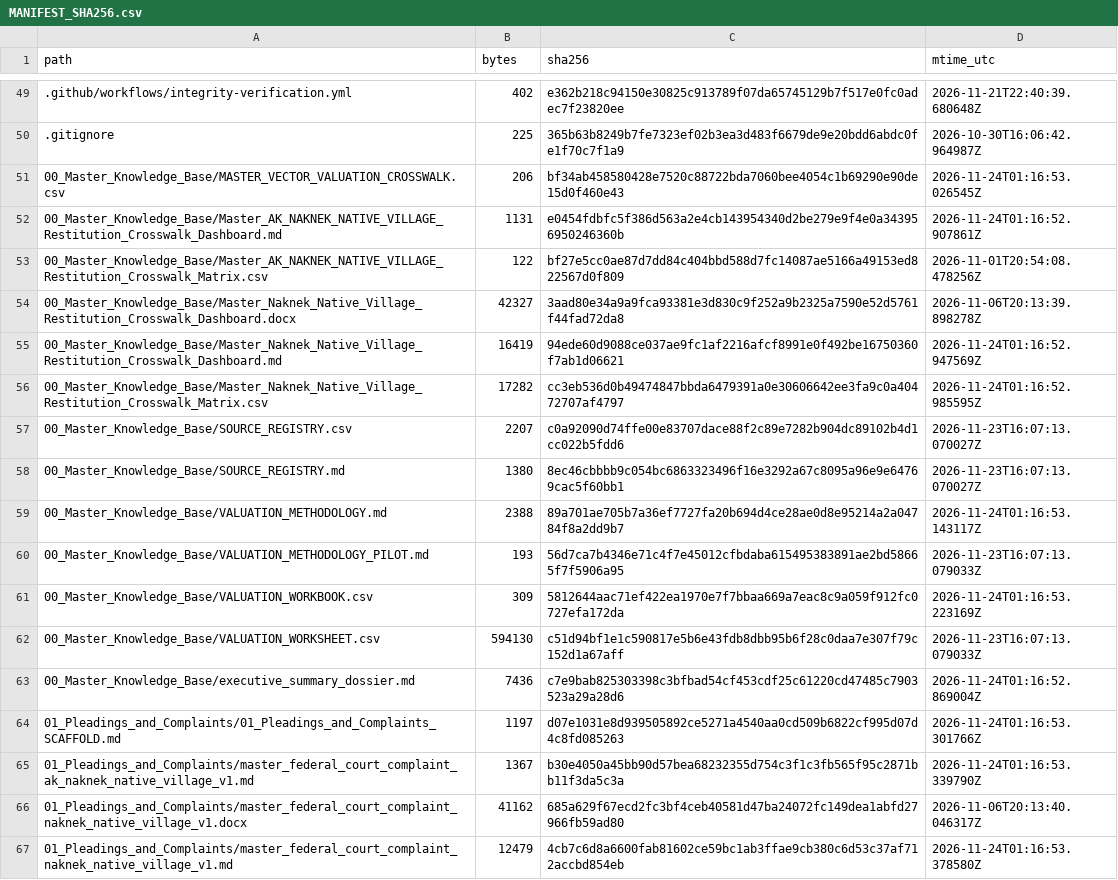
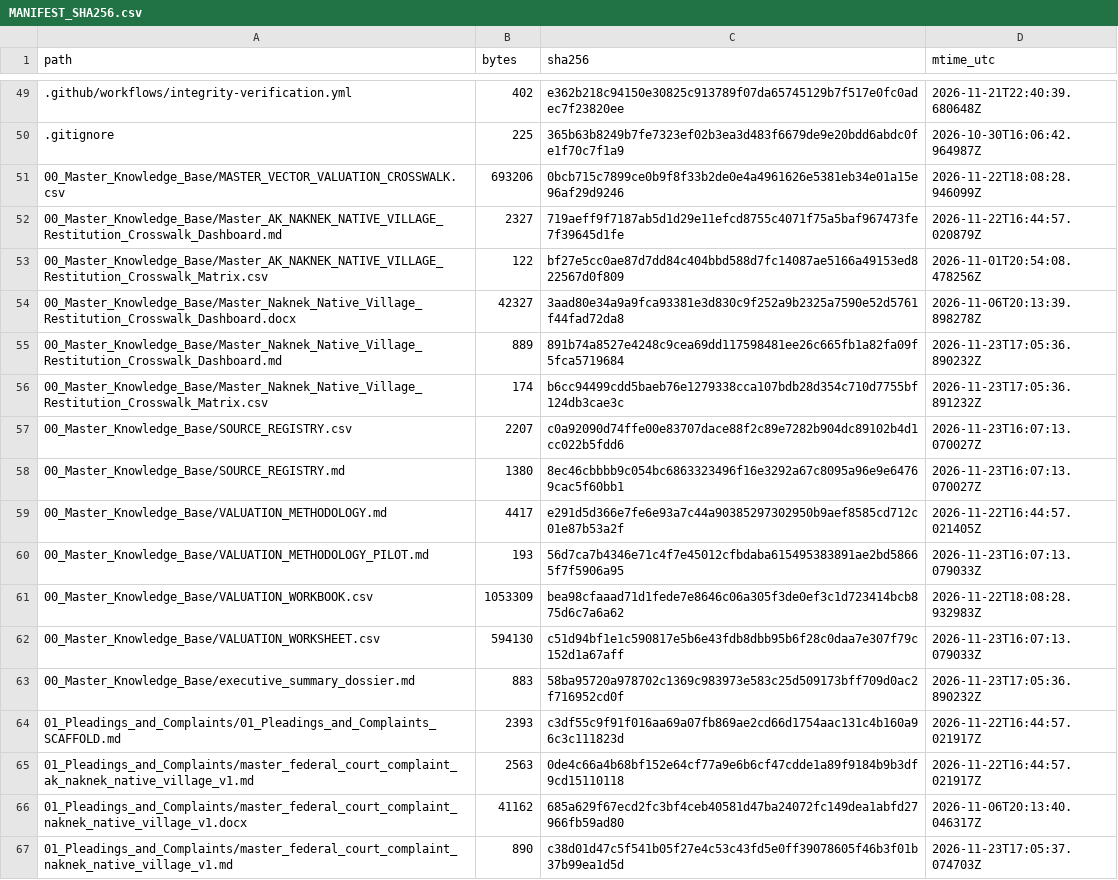
Before and after one commit to GlobalRestitutionAlliance/turtle-island-us-ak-naknek-native-village-master-litigation, a CSV file: 99_Archives_and_Manifests/MANIFEST_SHA256.csv, drawn as a sheet; only a part is shown, gaps mark what is left out; the diff covers the shown part only.

```diff
--- a/99_Archives_and_Manifests/MANIFEST_SHA256.csv
+++ b/99_Archives_and_Manifests/MANIFEST_SHA256.csv
@@ -50,18 +50,18 @@ path,bytes,sha256,mtime_utc
 .gitignore,225,365b63b8249b7fe7323ef02b3ea3d483f6679de9e20bdd6abdc0fe1f70c7f1a9,2026-10-30T16:06:42.964987Z
-00_Master_Knowledge_Base/MASTER_VECTOR_VALUATION_CROSSWALK.csv,206,bf34ab458580428e7520c88722bda7060bee4054c1b69290e90de15d0f460e43,2026-11-24T01:16:53.026545Z
-00_Master_Knowledge_Base/Master_AK_NAKNEK_NATIVE_VILLAGE_Restitution_Crosswalk_Dashboard.md,1131,e0454fdbfc5f386d563a2e4cb143954340d2be279e9f4e0a343956950246360b,2026-11-24T01:16:52.907861Z
+00_Master_Knowledge_Base/MASTER_VECTOR_VALUATION_CROSSWALK.csv,693206,0bcb715c7899ce0b9f8f33b2de0e4a4961626e5381eb34e01a15e96af29d9246,2026-11-22T18:08:28.946099Z
+00_Master_Knowledge_Base/Master_AK_NAKNEK_NATIVE_VILLAGE_Restitution_Crosswalk_Dashboard.md,2327,719aeff9f7187ab5d1d29e11efcd8755c4071f75a5baf967473fe7f39645d1fe,2026-11-22T16:44:57.020879Z
 00_Master_Knowledge_Base/Master_AK_NAKNEK_NATIVE_VILLAGE_Restitution_Crosswalk_Matrix.csv,122,bf27e5cc0ae87d7dd84c404bbd588d7fc14087ae5166a49153ed822567d0f809,2026-11-01T20:54:08.478256Z
 00_Master_Knowledge_Base/Master_Naknek_Native_Village_Restitution_Crosswalk_Dashboard.docx,42327,3aad80e34a9a9fca93381e3d830c9f252a9b2325a7590e52d5761f44fad72da8,2026-11-06T20:13:39.898278Z
-00_Master_Knowledge_Base/Master_Naknek_Native_Village_Restitution_Crosswalk_Dashboard.md,16419,94ede60d9088ce037ae9fc1af2216afcf8991e0f492be16750360f7ab1d06621,2026-11-24T01:16:52.947569Z
-00_Master_Knowledge_Base/Master_Naknek_Native_Village_Restitution_Crosswalk_Matrix.csv,17282,cc3eb536d0b49474847bbda6479391a0e30606642ee3fa9c0a40472707af4797,2026-11-24T01:16:52.985595Z
+00_Master_Knowledge_Base/Master_Naknek_Native_Village_Restitution_Crosswalk_Dashboard.md,889,891b74a8527e4248c9cea69dd117598481ee26c665fb1a82fa09f5fca5719684,2026-11-23T17:05:36.890232Z
+00_Master_Knowledge_Base/Master_Naknek_Native_Village_Restitution_Crosswalk_Matrix.csv,174,b6cc94499cdd5baeb76e1279338cca107bdb28d354c710d7755bf124db3cae3c,2026-11-23T17:05:36.891232Z
 00_Master_Knowledge_Base/SOURCE_REGISTRY.csv,2207,c0a92090d74ffe00e83707dace88f2c89e7282b904dc89102b4d1cc022b5fdd6,2026-11-23T16:07:13.070027Z
 00_Master_Knowledge_Base/SOURCE_REGISTRY.md,1380,8ec46cbbbb9c054bc6863323496f16e3292a67c8095a96e9e64769cac5f60bb1,2026-11-23T16:07:13.070027Z
-00_Master_Knowledge_Base/VALUATION_METHODOLOGY.md,2388,89a701ae705b7a36ef7727fa20b694d4ce28ae0d8e95214a2a04784f8a2dd9b7,2026-11-24T01:16:53.143117Z
+00_Master_Knowledge_Base/VALUATION_METHODOLOGY.md,4417,e291d5d366e7fe6e93a7c44a90385297302950b9aef8585cd712c01e87b53a2f,2026-11-22T16:44:57.021405Z
 00_Master_Knowledge_Base/VALUATION_METHODOLOGY_PILOT.md,193,56d7ca7b4346e71c4f7e45012cfbdaba615495383891ae2bd58665f7f5906a95,2026-11-23T16:07:13.079033Z
-00_Master_Knowledge_Base/VALUATION_WORKBOOK.csv,309,5812644aac71ef422ea1970e7f7bbaa669a7eac8c9a059f912fc0727efa172da,2026-11-24T01:16:53.223169Z
+00_Master_Knowledge_Base/VALUATION_WORKBOOK.csv,1053309,bea98cfaaad71d1fede7e8646c06a305f3de0ef3c1d723414bcb875d6c7a6a62,2026-11-22T18:08:28.932983Z
 00_Master_Knowledge_Base/VALUATION_WORKSHEET.csv,594130,c51d94bf1e1c590817e5b6e43fdb8dbb95b6f28c0daa7e307f79c152d1a67aff,2026-11-23T16:07:13.079033Z
-00_Master_Knowledge_Base/executive_summary_dossier.md,7436,c7e9bab825303398c3bfbad54cf453cdf25c61220cd47485c7903523a29a28d6,2026-11-24T01:16:52.869004Z
-01_Pleadings_and_Complaints/01_Pleadings_and_Complaints_SCAFFOLD.md,1197,d07e1031e8d939505892ce5271a4540aa0cd509b6822cf995d07d4c8fd085263,2026-11-24T01:16:53.301766Z
-01_Pleadings_and_Complaints/master_federal_court_complaint_ak_naknek_native_village_v1.md,1367,b30e4050a45bb90d57bea68232355d754c3f1c3fb565f95c2871bb11f3da5c3a,2026-11-24T01:16:53.339790Z
+00_Master_Knowledge_Base/executive_summary_dossier.md,883,58ba95720a978702c1369c983973e583c25d509173bff709d0ac2f716952cd0f,2026-11-23T17:05:36.890232Z
+01_Pleadings_and_Complaints/01_Pleadings_and_Complaints_SCAFFOLD.md,2393,c3df55c9f91f016aa69a07fb869ae2cd66d1754aac131c4b160a96c3c111823d,2026-11-22T16:44:57.021917Z
+01_Pleadings_and_Complaints/master_federal_court_complaint_ak_naknek_native_village_v1.md,2563,0de4c66a4b68bf152e64cf77a9e6b6cf47cdde1a89f9184b9b3df9cd15110118,2026-11-22T16:44:57.021917Z
 01_Pleadings_and_Complaints/master_federal_court_complaint_naknek_native_village_v1.docx,41162,685a629f67ecd2fc3bf4ceb40581d47ba24072fc149dea1abfd27966fb59ad80,2026-11-06T20:13:40.046317Z
-01_Pleadings_and_Complaints/master_federal_court_complaint_naknek_native_village_v1.md,12479,4cb7c6d8a6600fab81602ce59bc1ab3ffae9cb380c6d53c37af712accbd854eb,2026-11-24T01:16:53.378580Z
+01_Pleadings_and_Complaints/master_federal_court_complaint_naknek_native_village_v1.md,890,c38d01d47c5f541b05f27e4c53c43fd5e0ff39078605f46b3f01b37b99ea1d5d,2026-11-23T17:05:37.074703Z
```
Also changed, not shown: 80 edited cells elsewhere in this file, 37 other files.
